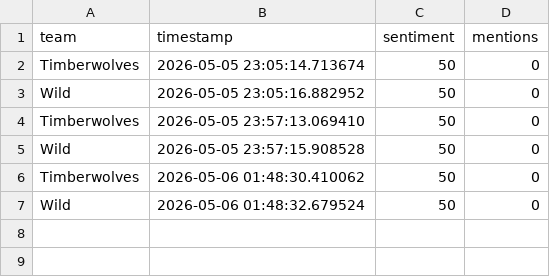
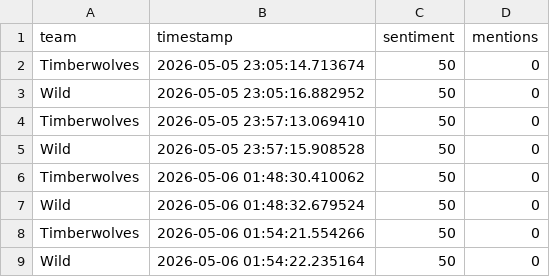
Before and after one commit to henrysmith23/Liverpool-Pulse, a CSV file: pulse.csv, drawn as a sheet; the diff names each change by its address in the sheet, - before the commit and + after, or states it on an @@ line.

```diff
--- a/pulse.csv
+++ b/pulse.csv
+row 8: Timberwolves | 2026-05-06 01:54:21.554266 | 50 | 0
+row 9: Wild | 2026-05-06 01:54:22.235164 | 50 | 0
```
